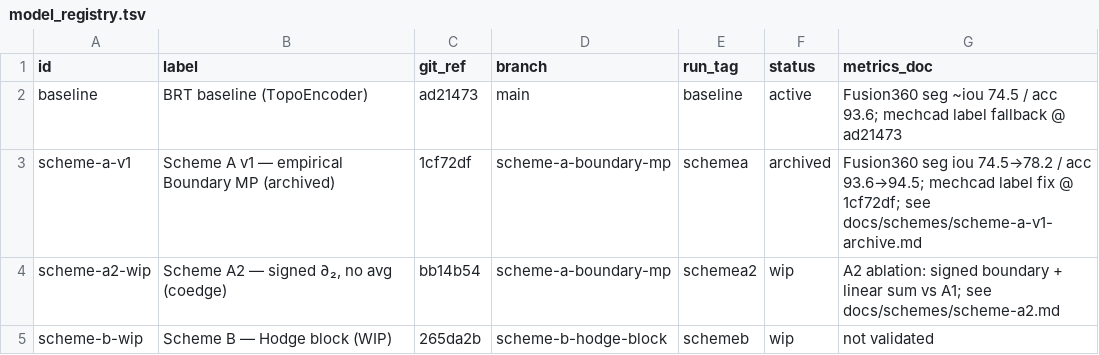
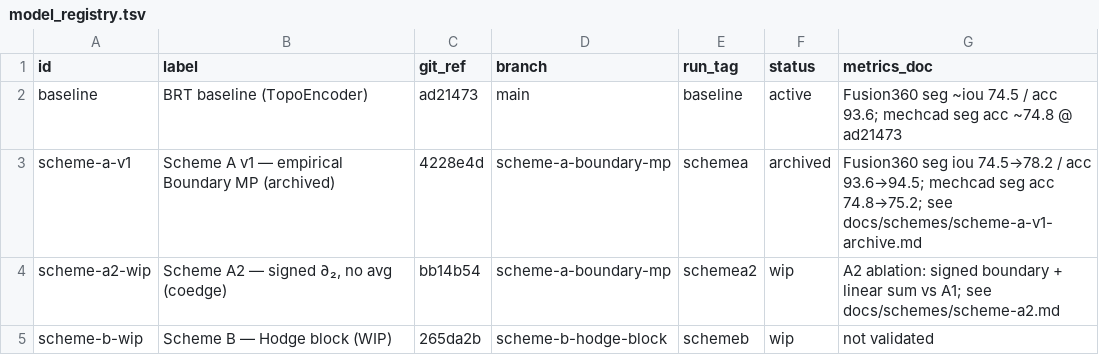
Before and after one commit to ExactWit/BRT, a TSV file: scripts/model_registry.tsv, drawn as a sheet.

```diff
--- a/scripts/model_registry.tsv
+++ b/scripts/model_registry.tsv
@@ -1,4 +1,4 @@
 id	label	git_ref	branch	run_tag	status	metrics_doc
-baseline	BRT baseline (TopoEncoder)	ad21473	main	baseline	active	Fusion360 seg ~iou 74.5 / acc 93.6; mechcad label fallback @ ad21473
-scheme-a-v1	Scheme A v1 — empirical Boundary MP (archived)	1cf72df	scheme-a-boundary-mp	schemea	archived	Fusion360 seg iou 74.5→78.2 / acc 93.6→94.5; mechcad label fix @ 1cf72df; see docs/schemes/scheme-a-v1-archive.md
+baseline	BRT baseline (TopoEncoder)	ad21473	main	baseline	active	Fusion360 seg ~iou 74.5 / acc 93.6; mechcad seg acc ~74.8 @ ad21473
+scheme-a-v1	Scheme A v1 — empirical Boundary MP (archived)	4228e4d	scheme-a-boundary-mp	schemea	archived	Fusion360 seg iou 74.5→78.2 / acc 93.6→94.5; mechcad seg acc 74.8→75.2; see docs/schemes/scheme-a-v1-archive.md
 scheme-a2-wip	Scheme A2 — signed ∂₂, no avg (coedge)	bb14b54	scheme-a-boundary-mp	schemea2	wip	A2 ablation: signed boundary + linear sum vs A1; see docs/schemes/scheme-a2.md
```
Also changed, not shown: 8 other files.
